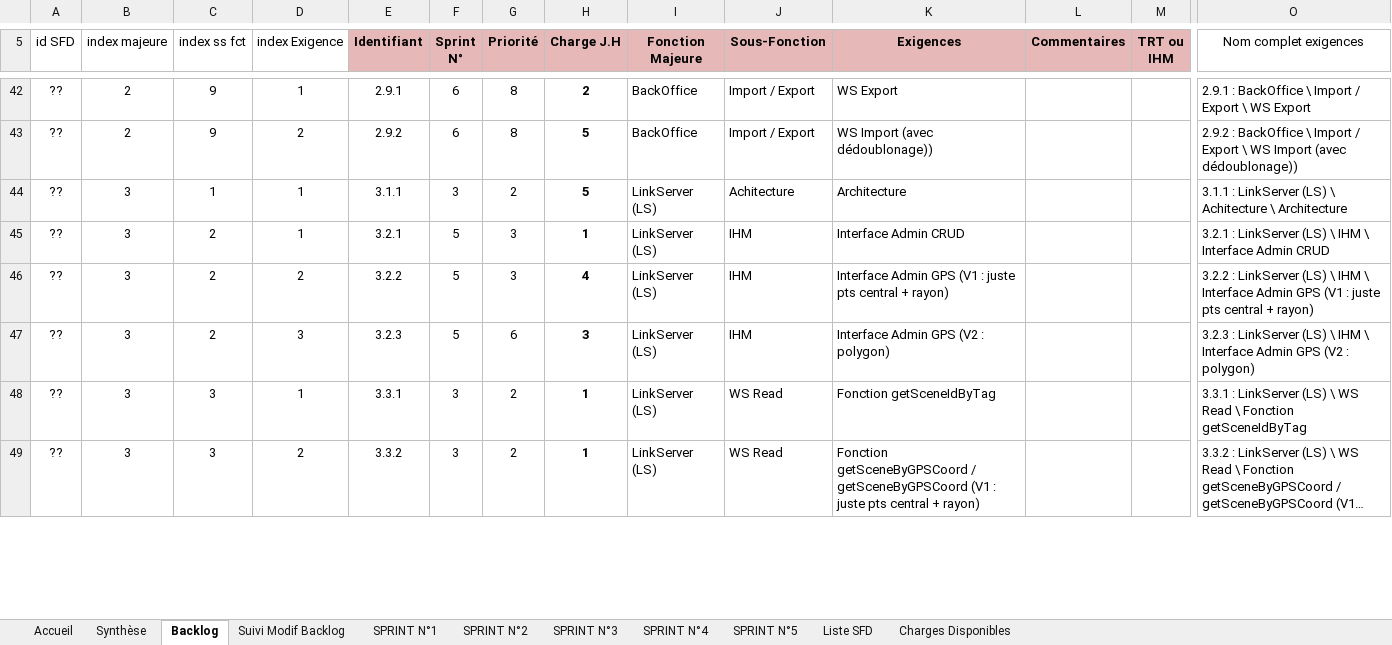
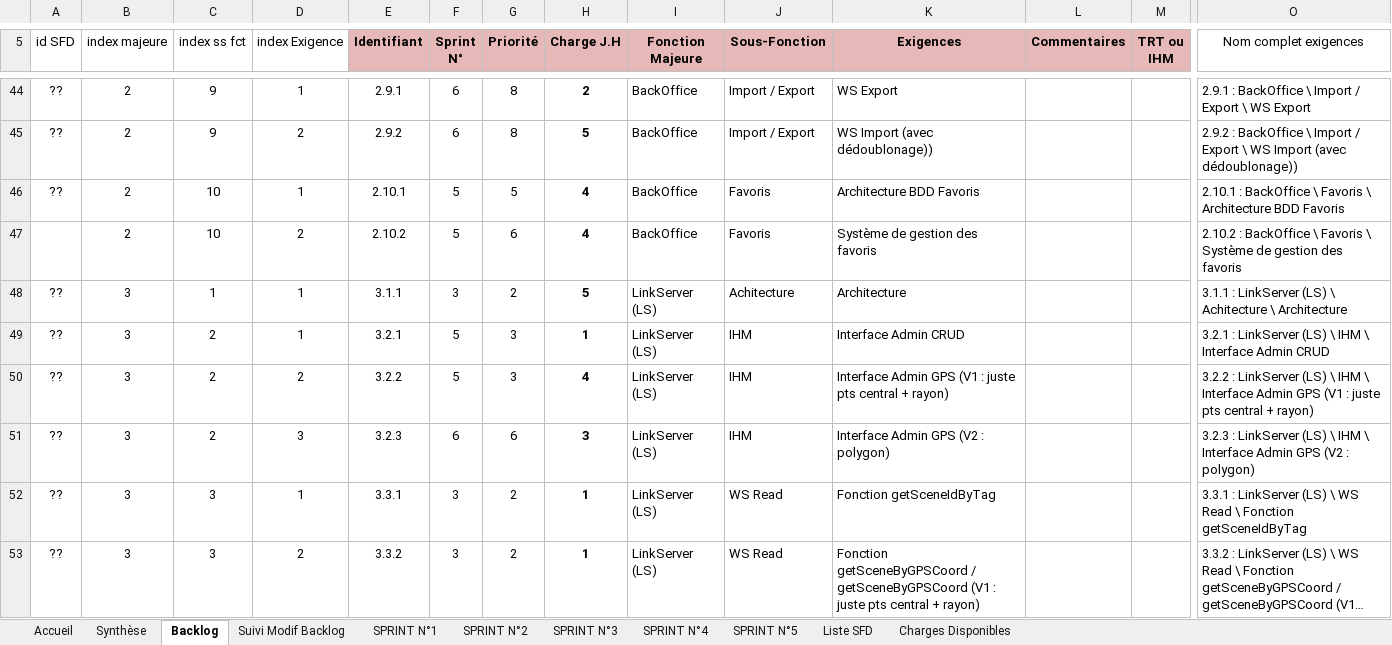
Before and after one commit to fletellier/cervin, an Excel workbook: doc/2014/AconitBacklogV2.xlsx, sheet Backlog, drawn as a sheet; only a part is shown, gaps mark what is left out; long unchanged cells end in …; values as stored, in another font and other column widths than the file's, no borders; conditional formats not drawn; addresses are those after the commit; rows hold the shown columns only; the diff covers the shown part only; the diff names each change by its address in the sheet, - before the commit and + after, or states it on an @@ line.

Commit message:
maj Backlog

```diff
--- a/doc/2014/AconitBacklogV2.xlsx (sheet Backlog)
+++ b/doc/2014/AconitBacklogV2.xlsx (sheet Backlog)
+row 46: ?? | 2 | 10 | 1 | 2.10.1 | 5 | 5 | 4 | BackOffice | Favoris | Architecture BDD Favoris |  |  | 2.10.1 : BackOffice \ Favoris \ Architecture BDD Favoris
+row 47:  | 2 | 10 | 2 | 2.10.2 | 5 | 6 | 4 | BackOffice | Favoris | Système de gestion des favoris |  |  | 2.10.2 : BackOffice \ Favoris \ Système de gestion des favoris
-F51 (Sprint N°): 5
+F51 (Sprint N°): 6
```
Also changed, not shown: 3 added rows and 7 edited cells elsewhere in this sheet, sheet SPRINT N°5, sheet SPRINT N°1, sheet Synthèse, formulas that keep their value, hidden cells, charts or pictures.
